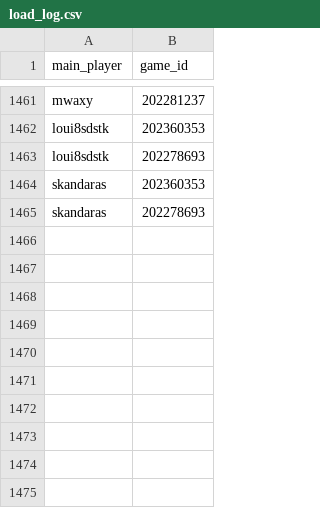
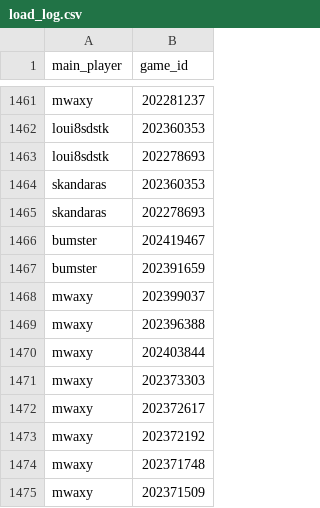
Before and after one commit to DMavec/git_test, a CSV file: data/load_log.csv, drawn as a sheet; only a part is shown, gaps mark what is left out; the diff names each change by its address in the sheet, - before the commit and + after, or states it on an @@ line.

```diff
--- a/data/load_log.csv
+++ b/data/load_log.csv
+row 1466: bumster | 202419467
+row 1467: bumster | 202391659
+row 1468: mwaxy | 202399037
+row 1469: mwaxy | 202396388
+row 1470: mwaxy | 202403844
+row 1471: mwaxy | 202373303
+row 1472: mwaxy | 202372617
+row 1473: mwaxy | 202372192
+row 1474: mwaxy | 202371748
+row 1475: mwaxy | 202371509
```
Also changed, not shown: data/game_history.csv, data/summary-number.csv, 2 other files.
